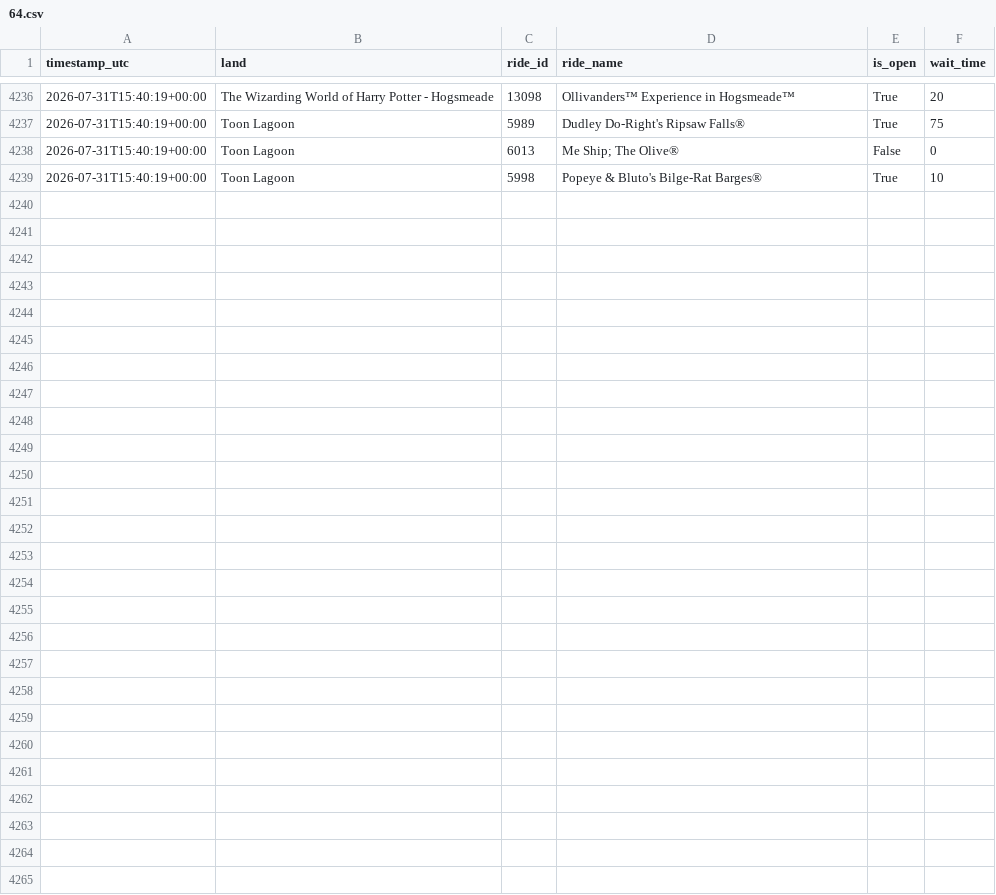
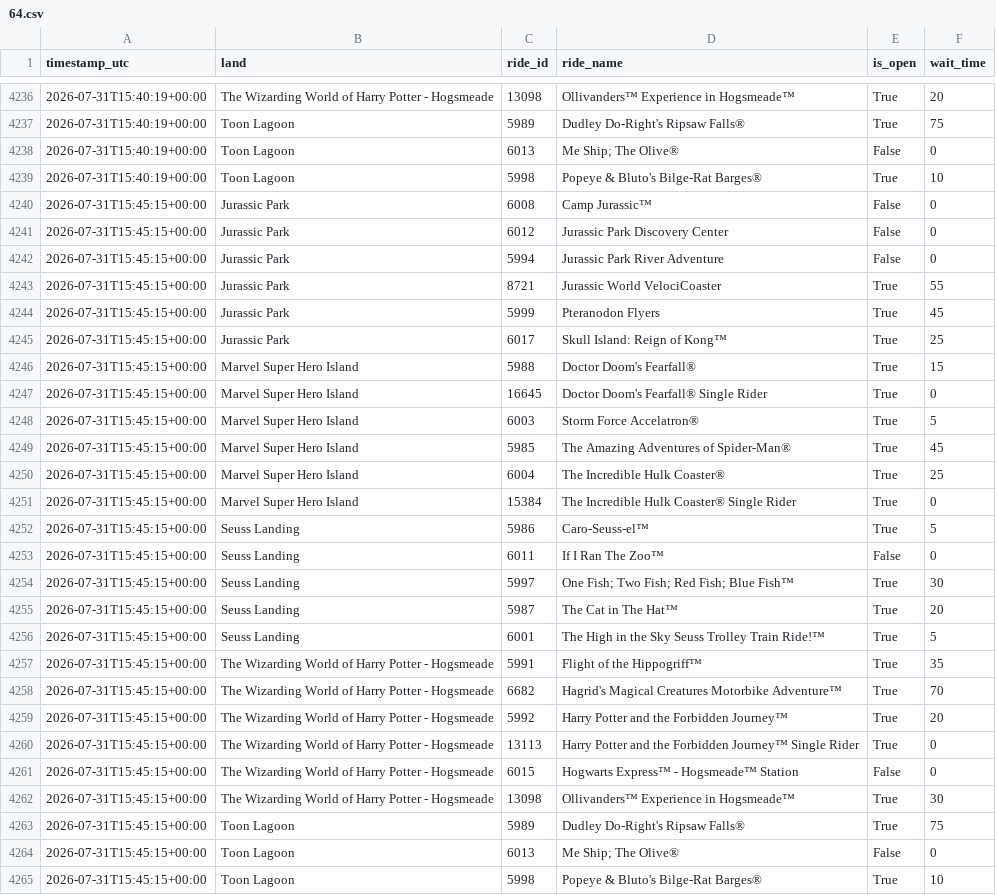
Before and after one commit to GustavoLuza/rideradar-queue-data, a CSV file: data/64.csv, drawn as a sheet; only a part is shown, gaps mark what is left out; the diff names each change by its address in the sheet, - before the commit and + after, or states it on an @@ line.

```diff
--- a/data/64.csv
+++ b/data/64.csv
+row 4240: 2026-07-31T15:45:15+00:00 | Jurassic Park | 6008 | Camp Jurassic™ | False | 0
+row 4241: 2026-07-31T15:45:15+00:00 | Jurassic Park | 6012 | Jurassic Park Discovery Center | False | 0
+row 4242: 2026-07-31T15:45:15+00:00 | Jurassic Park | 5994 | Jurassic Park River Adventure | False | 0
+row 4243: 2026-07-31T15:45:15+00:00 | Jurassic Park | 8721 | Jurassic World VelociCoaster | True | 55
+row 4244: 2026-07-31T15:45:15+00:00 | Jurassic Park | 5999 | Pteranodon Flyers | True | 45
+row 4245: 2026-07-31T15:45:15+00:00 | Jurassic Park | 6017 | Skull Island: Reign of Kong™ | True | 25
+row 4246: 2026-07-31T15:45:15+00:00 | Marvel Super Hero Island | 5988 | Doctor Doom's Fearfall® | True | 15
+row 4247: 2026-07-31T15:45:15+00:00 | Marvel Super Hero Island | 16645 | Doctor Doom's Fearfall® Single Rider | True | 0
+row 4248: 2026-07-31T15:45:15+00:00 | Marvel Super Hero Island | 6003 | Storm Force Accelatron® | True | 5
+row 4249: 2026-07-31T15:45:15+00:00 | Marvel Super Hero Island | 5985 | The Amazing Adventures of Spider-Man® | True | 45
+row 4250: 2026-07-31T15:45:15+00:00 | Marvel Super Hero Island | 6004 | The Incredible Hulk Coaster® | True | 25
+row 4251: 2026-07-31T15:45:15+00:00 | Marvel Super Hero Island | 15384 | The Incredible Hulk Coaster® Single Rider | True | 0
+row 4252: 2026-07-31T15:45:15+00:00 | Seuss Landing | 5986 | Caro-Seuss-el™ | True | 5
+row 4253: 2026-07-31T15:45:15+00:00 | Seuss Landing | 6011 | If I Ran The Zoo™ | False | 0
+row 4254: 2026-07-31T15:45:15+00:00 | Seuss Landing | 5997 | One Fish; Two Fish; Red Fish; Blue Fish™ | True | 30
+row 4255: 2026-07-31T15:45:15+00:00 | Seuss Landing | 5987 | The Cat in The Hat™ | True | 20
+row 4256: 2026-07-31T15:45:15+00:00 | Seuss Landing | 6001 | The High in the Sky Seuss Trolley Train Ride!™ | True | 5
+row 4257: 2026-07-31T15:45:15+00:00 | The Wizarding World of Harry Potter - Hogsmeade | 5991 | Flight of the Hippogriff™ | True | 35
+row 4258: 2026-07-31T15:45:15+00:00 | The Wizarding World of Harry Potter - Hogsmeade | 6682 | Hagrid's Magical Creatures Motorbike Adventure™ | True | 70
+row 4259: 2026-07-31T15:45:15+00:00 | The Wizarding World of Harry Potter - Hogsmeade | 5992 | Harry Potter and the Forbidden Journey™ | True | 20
+row 4260: 2026-07-31T15:45:15+00:00 | The Wizarding World of Harry Potter - Hogsmeade | 13113 | Harry Potter and the Forbidden Journey™ Single Rider | True | 0
+row 4261: 2026-07-31T15:45:15+00:00 | The Wizarding World of Harry Potter - Hogsmeade | 6015 | Hogwarts Express™ - Hogsmeade™ Station | False | 0
+row 4262: 2026-07-31T15:45:15+00:00 | The Wizarding World of Harry Potter - Hogsmeade | 13098 | Ollivanders™ Experience in Hogsmeade™ | True | 30
+row 4263: 2026-07-31T15:45:15+00:00 | Toon Lagoon | 5989 | Dudley Do-Right's Ripsaw Falls® | True | 75
+row 4264: 2026-07-31T15:45:15+00:00 | Toon Lagoon | 6013 | Me Ship; The Olive® | False | 0
+row 4265: 2026-07-31T15:45:15+00:00 | Toon Lagoon | 5998 | Popeye & Bluto's Bilge-Rat Barges® | True | 10
```
Also changed, not shown: data/334.csv, data/5.csv, 5 other files.
